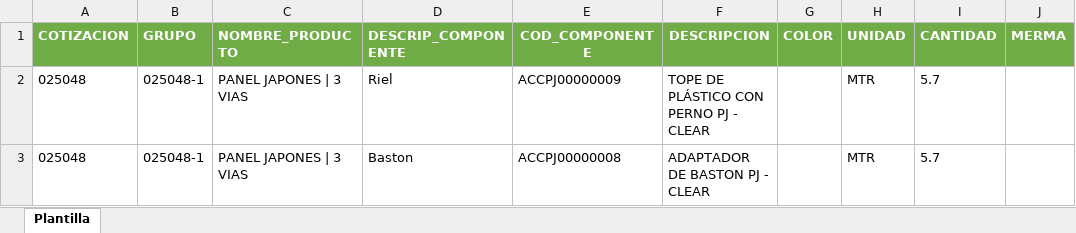
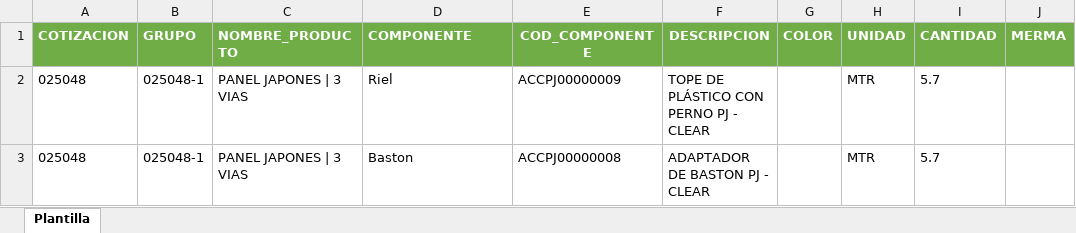
Before and after one commit to NelsonDeveloper20/DevApi, an Excel workbook: JLR.GP.Orders/src/plantilla/Plantilla_Carga.xlsx, sheet Plantilla, drawn as a sheet; only a part is shown; values as stored, in another font and other column widths than the file's, no borders; the diff names each change by its address in the sheet, - before the commit and + after, or states it on an @@ line.

```diff
--- a/JLR.GP.Orders/src/plantilla/Plantilla_Carga.xlsx (sheet Plantilla)
+++ b/JLR.GP.Orders/src/plantilla/Plantilla_Carga.xlsx (sheet Plantilla)
-D1: DESCRIP_COMPONENTE
+D1: COMPONENTE
```
Also changed, not shown: 15 other files.
